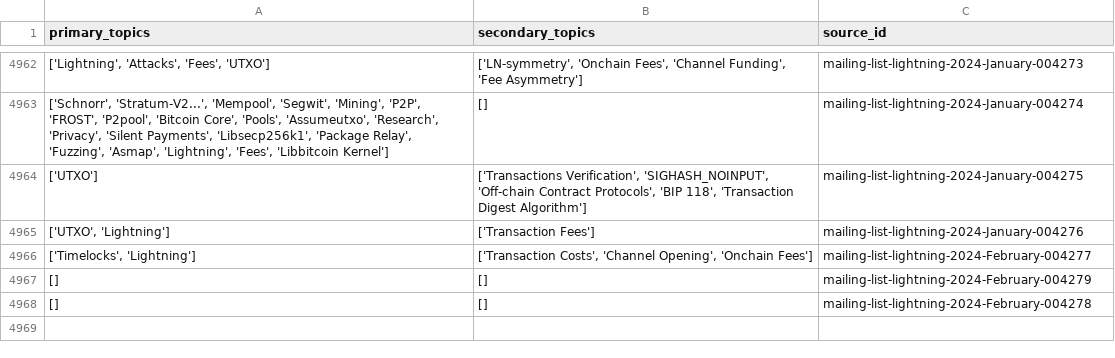
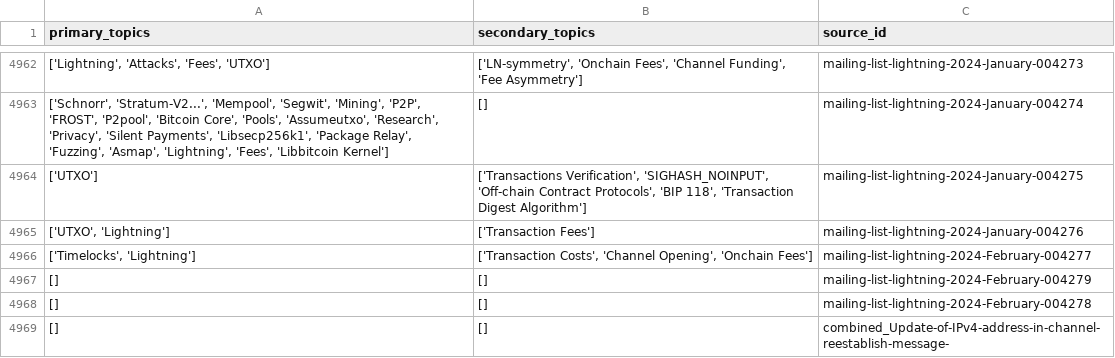
Before and after one commit to bitcoinsearch/llm-fine-tuning, a CSV file: gpt_output/topic_modeling_lightning-dev.csv, drawn as a sheet; only a part is shown, gaps mark what is left out.

```diff
--- a/gpt_output/topic_modeling_lightning-dev.csv
+++ b/gpt_output/topic_modeling_lightning-dev.csv
@@ -4968 +4968,2 @@ primary_topics,secondary_topics,source_id
 [],[],mailing-list-lightning-2024-February-004278
+[],[],combined_Update-of-IPv4-address-in-channel-reestablish-message-
```
Also changed, not shown: gpt_output/topic_modeling_delvingbitcoin.org.csv.
